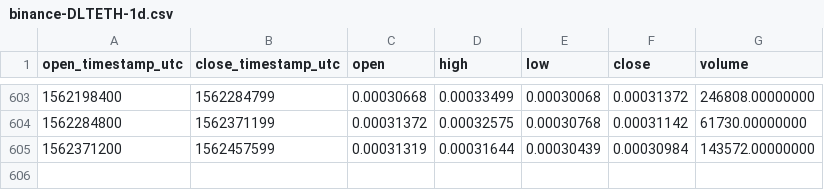
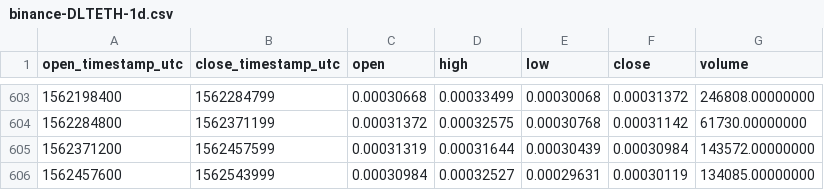
Before and after one commit to cryptobigbro/binance-DLTETH, a CSV file: binance-DLTETH-1d.csv, drawn as a sheet; only a part is shown, gaps mark what is left out; the diff names each change by its address in the sheet, - before the commit and + after, or states it on an @@ line.

Commit message:
Update OHLCV data.

```diff
--- a/binance-DLTETH-1d.csv
+++ b/binance-DLTETH-1d.csv
+row 606: 1562457600 | 1562543999 | 0.00030984 | 0.00032527 | 0.00029631 | 0.00030119 | 134085.00000000
```
Also changed, not shown: 1 other file.
